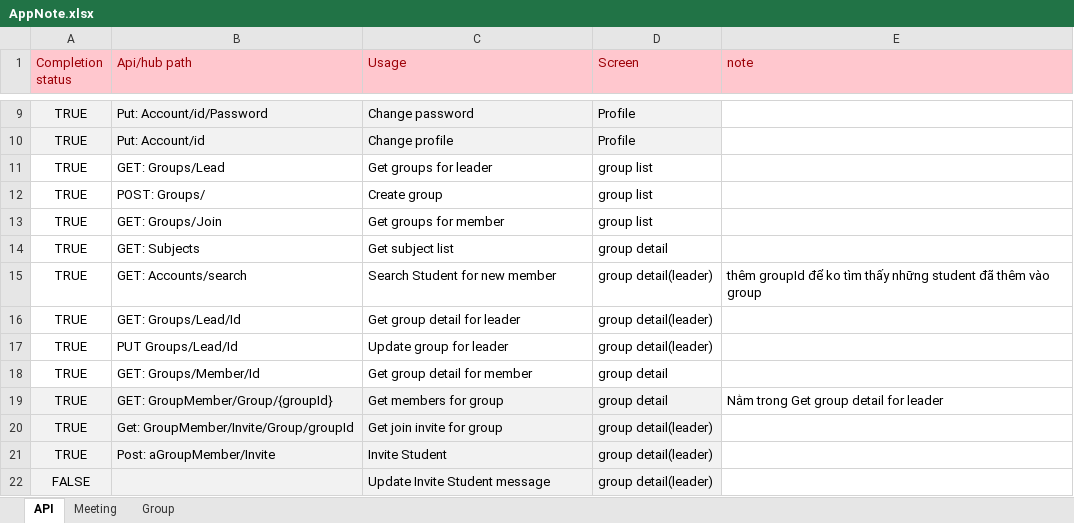
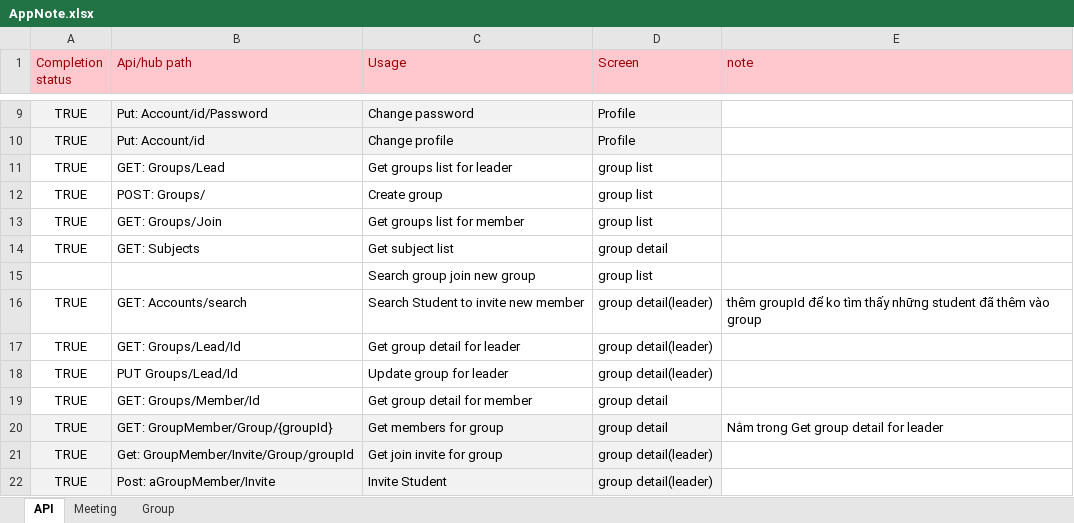
Before and after one commit to GroupStudy-main/BE, an Excel workbook: AppNote.xlsx, sheet API, drawn as a sheet; only a part is shown, gaps mark what is left out; the shorter side is filled out with more unchanged rows; values as stored, in another font and other column widths than the file's, no borders; addresses are those after the commit; the diff names each change by its address in the sheet, - before the commit and + after, or states it on an @@ line.

Commit message:
Update AppNote.xlsx

```diff
--- a/AppNote.xlsx (sheet API)
+++ b/AppNote.xlsx (sheet API)
-C11 (Usage): Get groups for leader
+C11 (Usage): Get groups list for leader
-C13 (Usage): Get groups for member
+C13 (Usage): Get groups list for member
+row 15:  |  | Search group join new group | group list
-C16 (Usage): Search Student for new member
+C16 (Usage): Search Student to invite new member
```
